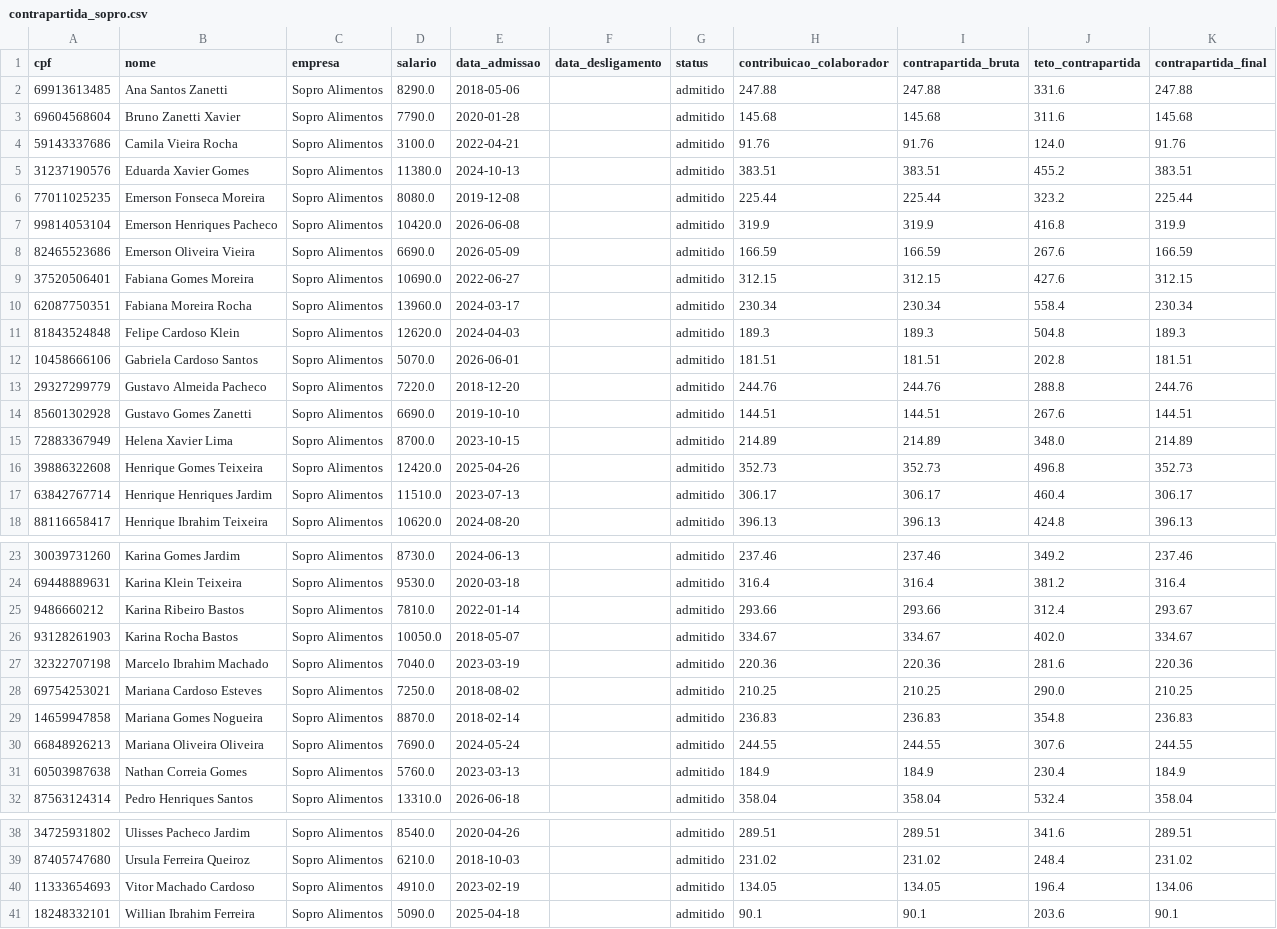
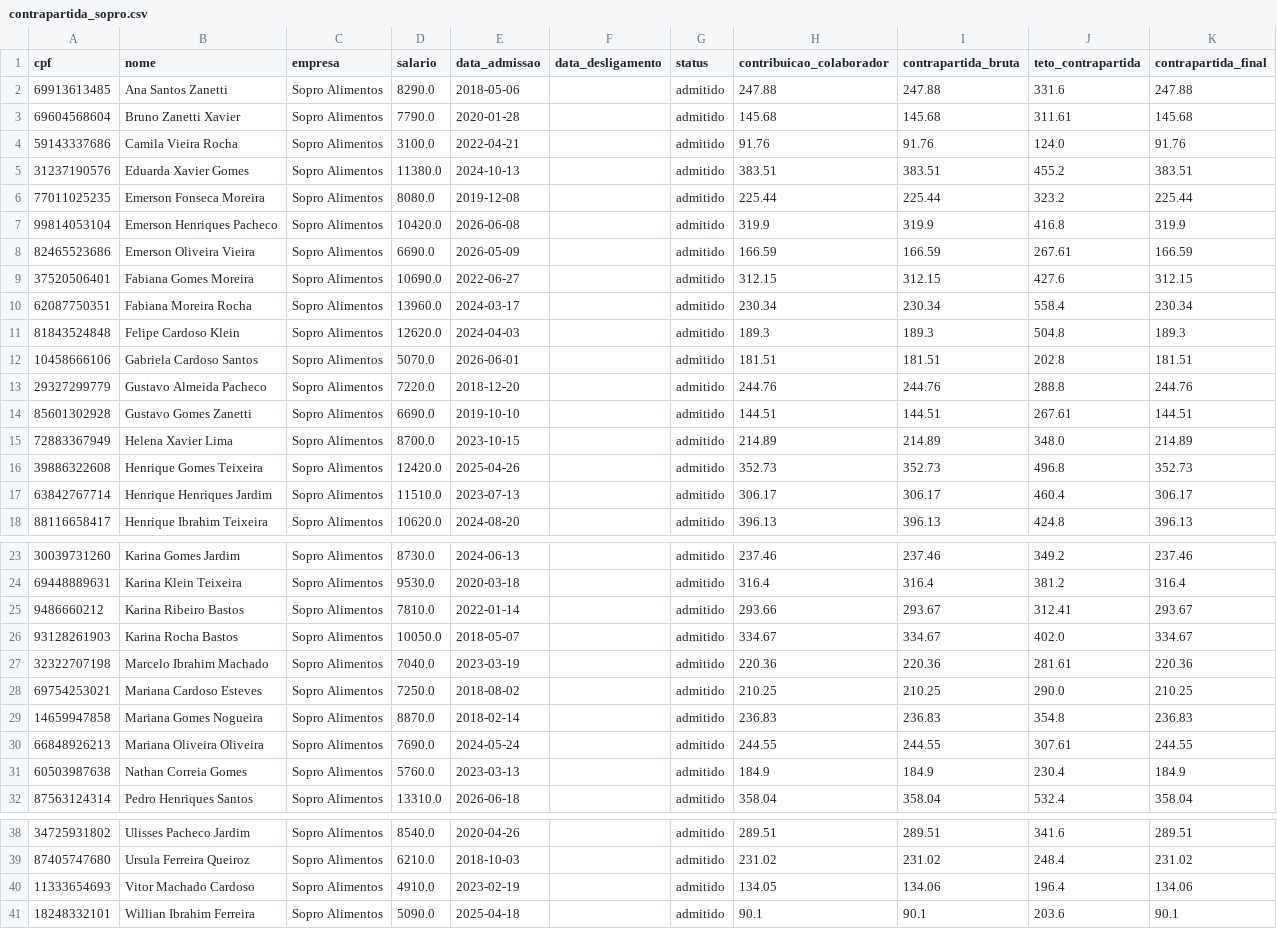
Before and after one commit to MuriloFazio/Stay, a CSV file: contrapartida_sopro.csv, drawn as a sheet; only a part is shown, gaps mark what is left out.

```diff
--- a/contrapartida_sopro.csv
+++ b/contrapartida_sopro.csv
@@ -2,3 +2,3 @@ cpf,nome,empresa,salario,data_admissao,data_desligamento,status,contribuicao_col
 69913613485,Ana Santos Zanetti,Sopro Alimentos,8290.0,2018-05-06,,admitido,247.88,247.88,331.6,247.88
-69604568604,Bruno Zanetti Xavier,Sopro Alimentos,7790.0,2020-01-28,,admitido,145.68,145.68,311.6,145.68
+69604568604,Bruno Zanetti Xavier,Sopro Alimentos,7790.0,2020-01-28,,admitido,145.68,145.68,311.61,145.68
 59143337686,Camila Vieira Rocha,Sopro Alimentos,3100.0,2022-04-21,,admitido,91.76,91.76,124.0,91.76
@@ -7,3 +7,3 @@ cpf,nome,empresa,salario,data_admissao,data_desligamento,status,contribuicao_col
 99814053104,Emerson Henriques Pacheco,Sopro Alimentos,10420.0,2026-06-08,,admitido,319.9,319.9,416.8,319.9
-82465523686,Emerson Oliveira Vieira,Sopro Alimentos,6690.0,2026-05-09,,admitido,166.59,166.59,267.6,166.59
+82465523686,Emerson Oliveira Vieira,Sopro Alimentos,6690.0,2026-05-09,,admitido,166.59,166.59,267.61,166.59
 37520506401,Fabiana Gomes Moreira,Sopro Alimentos,10690.0,2022-06-27,,admitido,312.15,312.15,427.6,312.15
@@ -13,3 +13,3 @@ cpf,nome,empresa,salario,data_admissao,data_desligamento,status,contribuicao_col
 29327299779,Gustavo Almeida Pacheco,Sopro Alimentos,7220.0,2018-12-20,,admitido,244.76,244.76,288.8,244.76
-85601302928,Gustavo Gomes Zanetti,Sopro Alimentos,6690.0,2019-10-10,,admitido,144.51,144.51,267.6,144.51
+85601302928,Gustavo Gomes Zanetti,Sopro Alimentos,6690.0,2019-10-10,,admitido,144.51,144.51,267.61,144.51
 72883367949,Helena Xavier Lima,Sopro Alimentos,8700.0,2023-10-15,,admitido,214.89,214.89,348.0,214.89
@@ -24,8 +24,8 @@ cpf,nome,empresa,salario,data_admissao,data_desligamento,status,contribuicao_col
 69448889631,Karina Klein Teixeira,Sopro Alimentos,9530.0,2020-03-18,,admitido,316.4,316.4,381.2,316.4
-9486660212,Karina Ribeiro Bastos,Sopro Alimentos,7810.0,2022-01-14,,admitido,293.66,293.66,312.4,293.67
+9486660212,Karina Ribeiro Bastos,Sopro Alimentos,7810.0,2022-01-14,,admitido,293.66,293.67,312.41,293.67
 93128261903,Karina Rocha Bastos,Sopro Alimentos,10050.0,2018-05-07,,admitido,334.67,334.67,402.0,334.67
-32322707198,Marcelo Ibrahim Machado,Sopro Alimentos,7040.0,2023-03-19,,admitido,220.36,220.36,281.6,220.36
+32322707198,Marcelo Ibrahim Machado,Sopro Alimentos,7040.0,2023-03-19,,admitido,220.36,220.36,281.61,220.36
 69754253021,Mariana Cardoso Esteves,Sopro Alimentos,7250.0,2018-08-02,,admitido,210.25,210.25,290.0,210.25
 14659947858,Mariana Gomes Nogueira,Sopro Alimentos,8870.0,2018-02-14,,admitido,236.83,236.83,354.8,236.83
-66848926213,Mariana Oliveira Oliveira,Sopro Alimentos,7690.0,2024-05-24,,admitido,244.55,244.55,307.6,244.55
+66848926213,Mariana Oliveira Oliveira,Sopro Alimentos,7690.0,2024-05-24,,admitido,244.55,244.55,307.61,244.55
 60503987638,Nathan Correia Gomes,Sopro Alimentos,5760.0,2023-03-13,,admitido,184.9,184.9,230.4,184.9
@@ -39,3 +39,3 @@ cpf,nome,empresa,salario,data_admissao,data_desligamento,status,contribuicao_col
 87405747680,Ursula Ferreira Queiroz,Sopro Alimentos,6210.0,2018-10-03,,admitido,231.02,231.02,248.4,231.02
-11333654693,Vitor Machado Cardoso,Sopro Alimentos,4910.0,2023-02-19,,admitido,134.05,134.05,196.4,134.06
+11333654693,Vitor Machado Cardoso,Sopro Alimentos,4910.0,2023-02-19,,admitido,134.05,134.06,196.4,134.06
 18248332101,Willian Ibrahim Ferreira,Sopro Alimentos,5090.0,2025-04-18,,admitido,90.1,90.1,203.6,90.1
```
Also changed, not shown: contrapartida_aurora.csv, contrapartida_vertex.csv, 4 other files.
